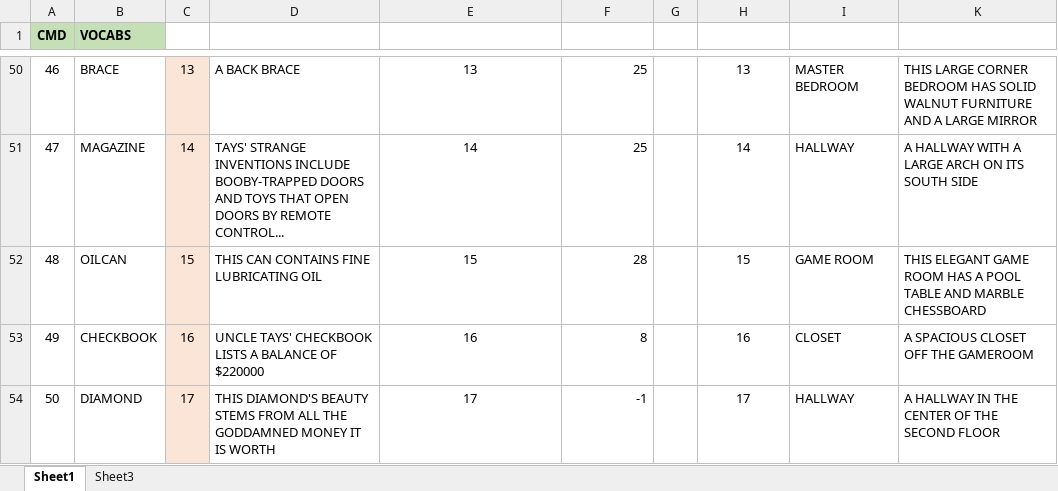
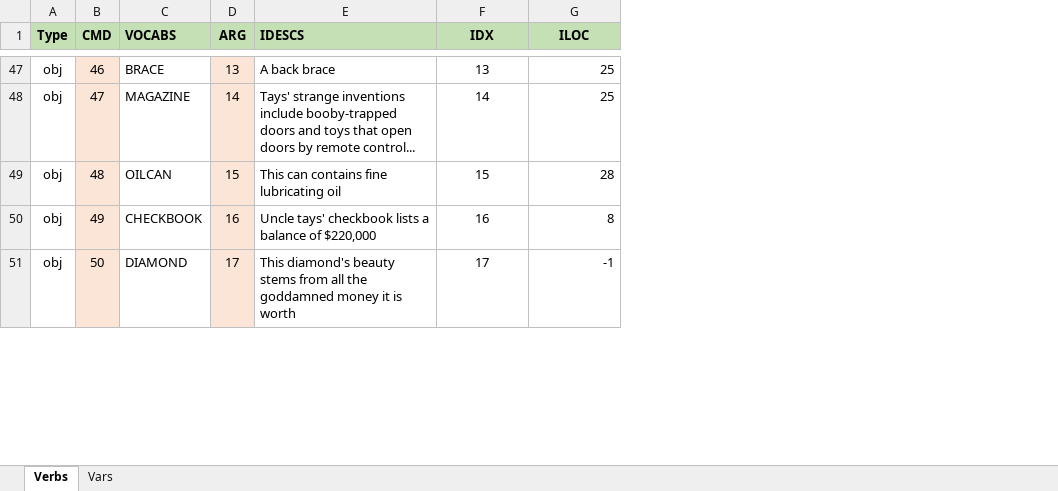
Before and after one commit to jonatasdemello/retro-games, an Excel workbook: Uncle-Tay-House/doc/MAPPING.xlsx, sheet Verbs, drawn as a sheet; only a part is shown, gaps mark what is left out; values as stored, in another font and other column widths than the file's, no borders; removed rows and columns are numbered as before the commit, all else as after; the diff covers the shown part only; the diff names each change by its address in the sheet, - before the commit and + after, or states it on an @@ line.

```diff
--- a/Uncle-Tay-House/doc/MAPPING.xlsx (sheet Verbs)
+++ b/Uncle-Tay-House/doc/MAPPING.xlsx (sheet Verbs)
-sheet tab: Sheet1
+sheet tab: Verbs
-sheet tab: Sheet3
+sheet tab: Vars
+column A (Type), rows 47-51: all obj
-column D, rows 50-54: A BACK BRACE | TAYS' STRANGE INVENTIONS INCLUDE BOOBY-TRAPPED DOORS AND TOYS THAT OPEN DOORS BY REMOTE CONTROL... | THIS CAN CONTAINS FINE LUBRICATING OIL | UNCLE TAYS' CHECKBOOK LISTS A BALANCE OF $220000 | THIS DIAMOND'S BEAUTY STEMS FROM ALL THE GODDAMNED MONEY IT IS WORTH
-column G, empty
-column I, rows 50-54: MASTER BEDROOM | HALLWAY | GAME ROOM | CLOSET | HALLWAY
-column K, rows 50-54: THIS LARGE CORNER BEDROOM HAS SOLID WALNUT FURNITURE AND A LARGE MIRROR | A HALLWAY WITH A LARGE ARCH ON ITS SOUTH SIDE | THIS ELEGANT GAME ROOM HAS A POOL TABLE AND MARBLE CHESSBOARD | A SPACIOUS CLOSET OFF THE GAMEROOM | A HALLWAY IN THE CENTER OF THE SECOND FLOOR
-D1: (empty)
+D1: ARG
-D1 fill: none
+D1 fill: #C5E0B4
-E1: (empty)
+E1: IDESCS
-E1:F1 fill: none
+E1:F1 fill: #C5E0B4
-F1: (empty)
+F1: IDX
-G1: (empty)
+G1: ILOC
-G1 fill: none
+G1 fill: #C5E0B4
-B47:B51 fill: none
+B47:B51 fill: #FBE5D6
-E47:E51 alignment: center
+E47:E51 alignment: left
-E47 (IDESCS): 13
+E47 (IDESCS): A back brace
-F47:F51 alignment: right
+F47:F51 alignment: center
-F47 (IDX): 25
+F47 (IDX): 13
-G47:G51 alignment: center
+G47:G51 alignment: right
-G47 (ILOC): 13
+G47 (ILOC): 25
-E48 (IDESCS): 14
+E48 (IDESCS): Tays' strange inventions include booby-trapped doors and toys that open doors by remote control...
-F48 (IDX): 25
+F48 (IDX): 14
-G48 (ILOC): 14
+G48 (ILOC): 25
-E49 (IDESCS): 15
+E49 (IDESCS): This can contains fine lubricating oil
-F49 (IDX): 28
+F49 (IDX): 15
-G49 (ILOC): 15
+G49 (ILOC): 28
-E50 (IDESCS): 16
+E50 (IDESCS): Uncle tays' checkbook lists a balance of $220,000
-F50 (IDX): 8
+F50 (IDX): 16
-G50 (ILOC): 16
+G50 (ILOC): 8
-E51 (IDESCS): 17
+E51 (IDESCS): This diamond's beauty stems from all the goddamned money it is worth
-F51 (IDX): -1
+F51 (IDX): 17
-G51 (ILOC): 17
+G51 (ILOC): -1
```
Also changed, not shown: 37 added rows, 75 removed rows, 101 edited cells and cell formats elsewhere in this sheet, sheet Vars, hidden cells, 5 other files.
